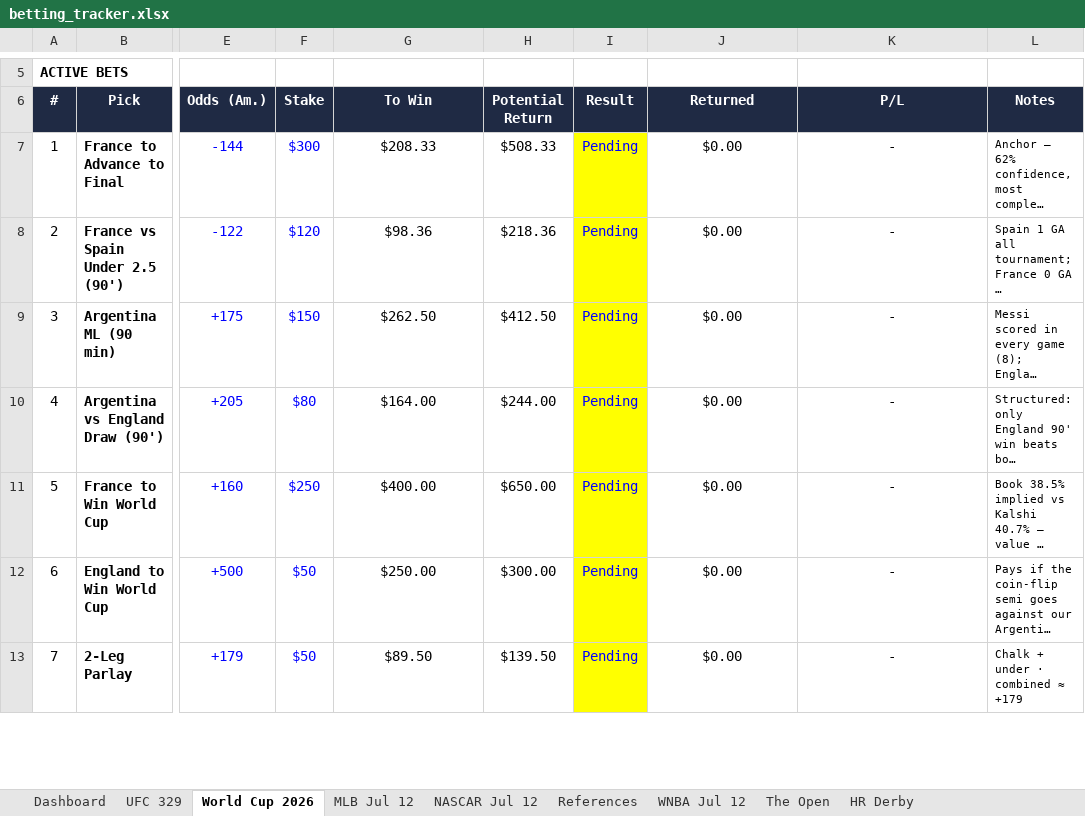
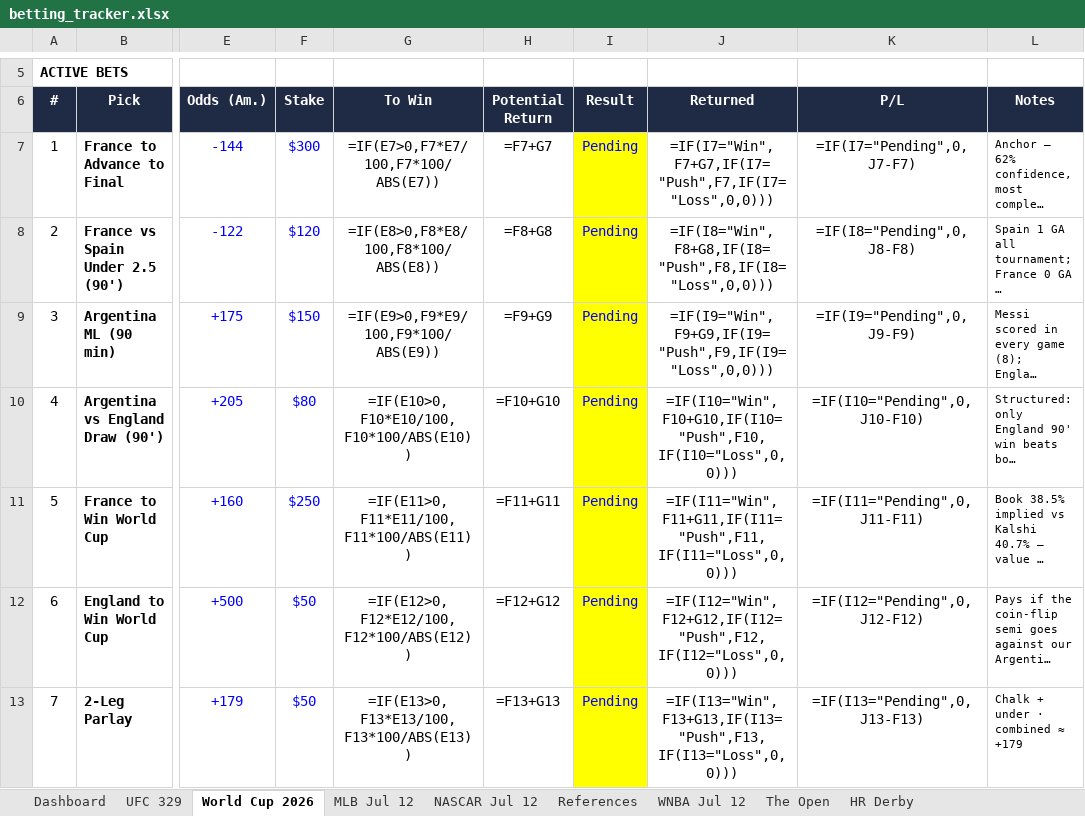
Before and after one commit to Jduchock/BettingPredictor, an Excel workbook: betting_tracker.xlsx, sheet World Cup 2026, drawn as a sheet; only a part is shown, gaps mark what is left out; long unchanged cells end in …; values as stored, in another font and other column widths than the file's, no borders; formulas without a stored value are shown as written; conditional formats not drawn; the diff covers the shown part only; the diff names each change by its address in the sheet, - before the commit and + after, or states it on an @@ line.

```diff
--- a/betting_tracker.xlsx (sheet World Cup 2026)
+++ b/betting_tracker.xlsx (sheet World Cup 2026)
-G7 (To Win): $208.33
+G7 (To Win): =IF(E7>0,F7*E7/100,F7*100/ABS(E7))
-H7 (Potential Return): $508.33
+H7 (Potential Return): =F7+G7
-J7 (Returned): $0.00
+J7 (Returned): =IF(I7="Win",F7+G7,IF(I7="Push",F7,IF(I7="Loss",0,0)))
-K7 (P/L): -
+K7 (P/L): =IF(I7="Pending",0,J7-F7)
-G8 (To Win): $98.36
+G8 (To Win): =IF(E8>0,F8*E8/100,F8*100/ABS(E8))
-H8 (Potential Return): $218.36
+H8 (Potential Return): =F8+G8
-J8 (Returned): $0.00
+J8 (Returned): =IF(I8="Win",F8+G8,IF(I8="Push",F8,IF(I8="Loss",0,0)))
-K8 (P/L): -
+K8 (P/L): =IF(I8="Pending",0,J8-F8)
-G9 (To Win): $262.50
+G9 (To Win): =IF(E9>0,F9*E9/100,F9*100/ABS(E9))
-H9 (Potential Return): $412.50
+H9 (Potential Return): =F9+G9
-J9 (Returned): $0.00
+J9 (Returned): =IF(I9="Win",F9+G9,IF(I9="Push",F9,IF(I9="Loss",0,0)))
-K9 (P/L): -
+K9 (P/L): =IF(I9="Pending",0,J9-F9)
-G10 (To Win): $164.00
+G10 (To Win): =IF(E10>0,F10*E10/100,F10*100/ABS(E10))
-H10 (Potential Return): $244.00
+H10 (Potential Return): =F10+G10
-J10 (Returned): $0.00
+J10 (Returned): =IF(I10="Win",F10+G10,IF(I10="Push",F10,IF(I10="Loss",0,0)))
-K10 (P/L): -
+K10 (P/L): =IF(I10="Pending",0,J10-F10)
-G11 (To Win): $400.00
+G11 (To Win): =IF(E11>0,F11*E11/100,F11*100/ABS(E11))
-H11 (Potential Return): $650.00
+H11 (Potential Return): =F11+G11
-J11 (Returned): $0.00
+J11 (Returned): =IF(I11="Win",F11+G11,IF(I11="Push",F11,IF(I11="Loss",0,0)))
-K11 (P/L): -
+K11 (P/L): =IF(I11="Pending",0,J11-F11)
-G12 (To Win): $250.00
+G12 (To Win): =IF(E12>0,F12*E12/100,F12*100/ABS(E12))
-H12 (Potential Return): $300.00
+H12 (Potential Return): =F12+G12
-J12 (Returned): $0.00
+J12 (Returned): =IF(I12="Win",F12+G12,IF(I12="Push",F12,IF(I12="Loss",0,0)))
-K12 (P/L): -
+K12 (P/L): =IF(I12="Pending",0,J12-F12)
-G13 (To Win): $89.50
+G13 (To Win): =IF(E13>0,F13*E13/100,F13*100/ABS(E13))
-H13 (Potential Return): $139.50
+H13 (Potential Return): =F13+G13
-J13 (Returned): $0.00
+J13 (Returned): =IF(I13="Win",F13+G13,IF(I13="Push",F13,IF(I13="Loss",0,0)))
-K13 (P/L): -
+K13 (P/L): =IF(I13="Pending",0,J13-F13)
```
Also changed, not shown: 15 edited cells elsewhere in this sheet, sheet HR Derby, sheet UFC 329, sheet Dashboard, sheet MLB Jul 12, sheet WNBA Jul 12, sheet NASCAR Jul 12, 1 more sheet, 8 other files.
